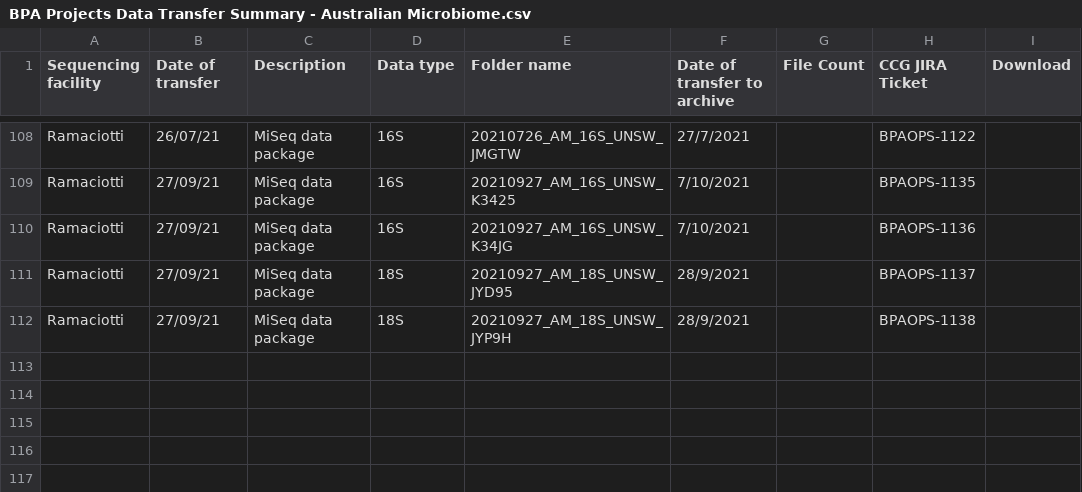
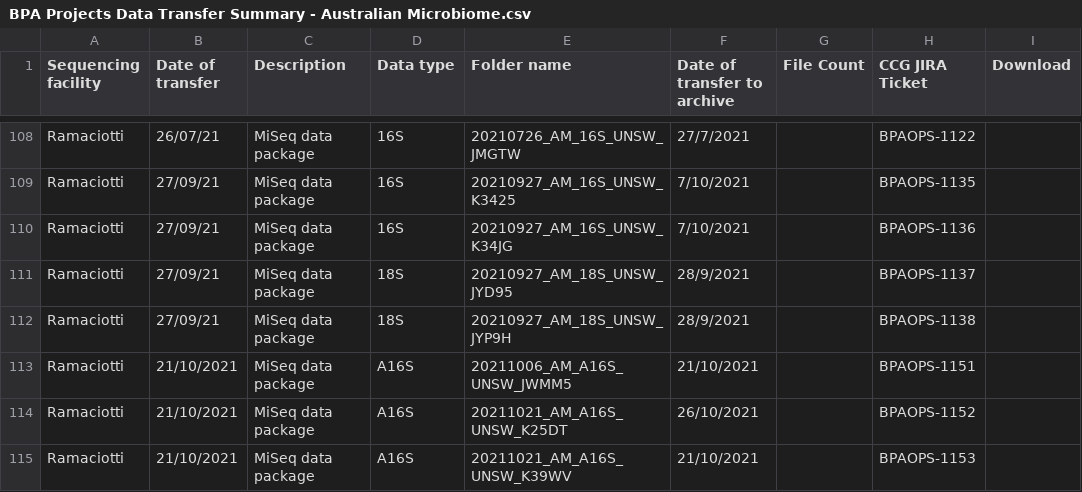
Before and after one commit to BioplatformsAustralia/bpa-ingest, a CSV file: track-metadata/google-drive/BPA Projects Data Transfer Summary - Australian Microbiome.csv, drawn as a sheet; only a part is shown, gaps mark what is left out.

Commit message:
BPAOPS-1151,1152,1153 Ingest JWMM5 K25DT K39WV for AM

```diff
--- a/track-metadata/google-drive/BPA Projects Data Transfer Summary - Australian Microbiome.csv
+++ b/track-metadata/google-drive/BPA Projects Data Transfer Summary - Australian Microbiome.csv
@@ -112 +112,4 @@ Ramaciotti,27/09/21,MiSeq data package,18S,20210927_AM_18S_UNSW_JYD95,28/9/2021,
 Ramaciotti,27/09/21,MiSeq data package,18S,20210927_AM_18S_UNSW_JYP9H,28/9/2021,,BPAOPS-1138,
+Ramaciotti,21/10/2021,MiSeq data package,A16S,20211006_AM_A16S_UNSW_JWMM5,21/10/2021,,BPAOPS-1151,
+Ramaciotti,21/10/2021,MiSeq data package,A16S,20211021_AM_A16S_UNSW_K25DT,26/10/2021,,BPAOPS-1152,
+Ramaciotti,21/10/2021,MiSeq data package,A16S,20211021_AM_A16S_UNSW_K39WV,21/10/2021,,BPAOPS-1153,
```
